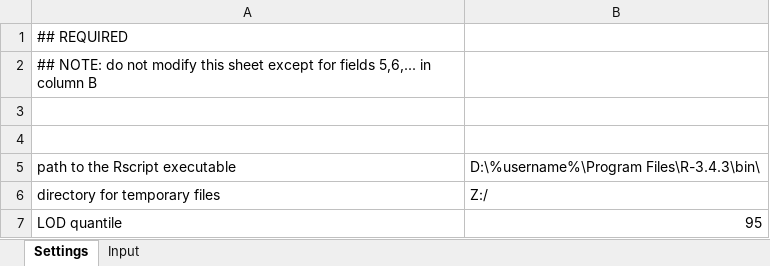
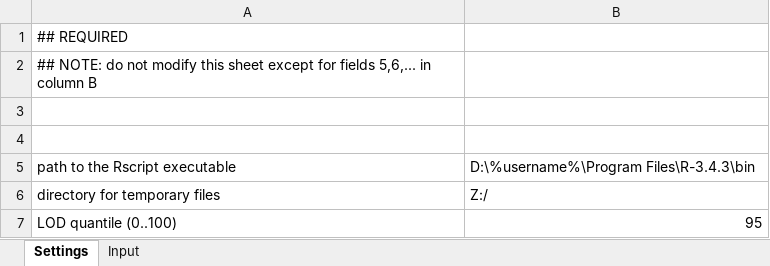
Before and after one commit to marchandpatrick/POD, an Excel workbook: inst/pod.xlsm, sheet Settings, drawn as a sheet; values as stored, in another font and other column widths than the file's, no borders; the diff names each change by its address in the sheet, - before the commit and + after, or states it on an @@ line.

```diff
--- a/inst/pod.xlsm (sheet Settings)
+++ b/inst/pod.xlsm (sheet Settings)
-B5: D:\%username%\Program Files\R-3.4.3\bin\
+B5: D:\%username%\Program Files\R-3.4.3\bin
-A7: LOD quantile
+A7: LOD quantile (0..100)
```
Also changed, not shown: 10 other files.
